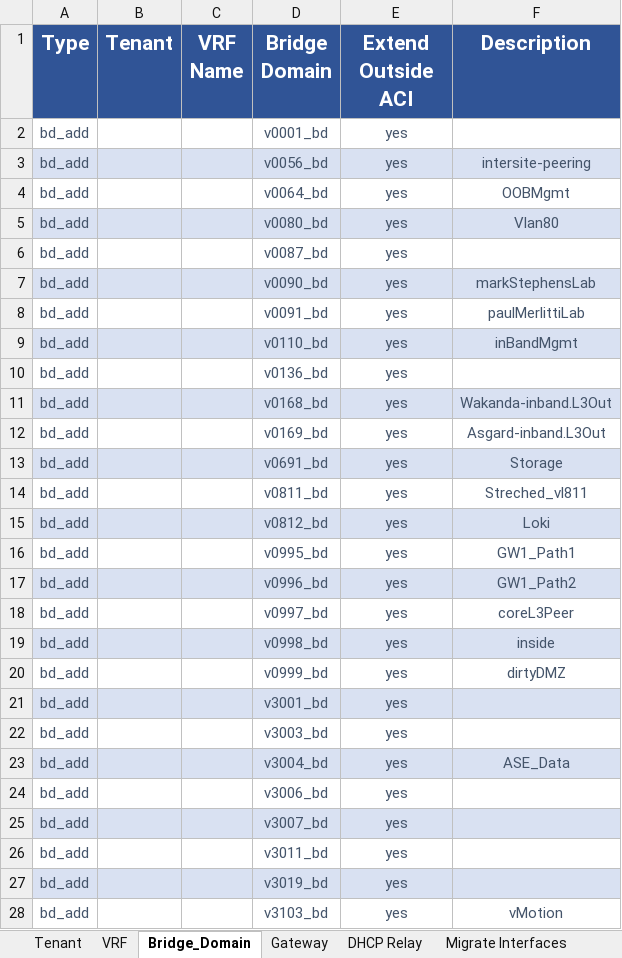
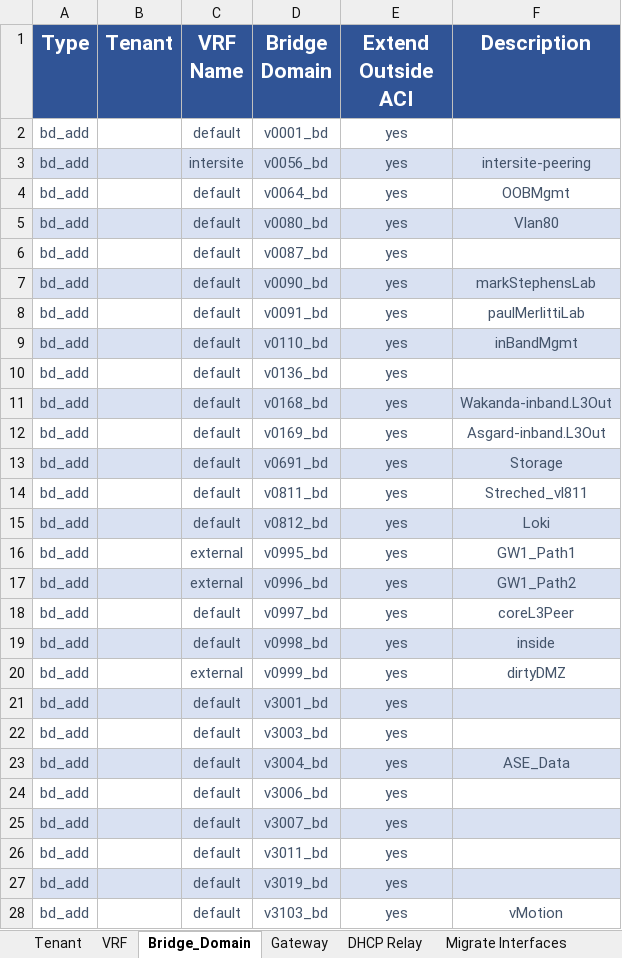
Before and after one commit to scotttyso/terraform-aci-fabric-deploy, an Excel workbook: Terraform/aci/migrate-configs/143b-core01_export.xlsx, sheet Bridge_Domain, drawn as a sheet; only a part is shown; values as stored, in another font and other column widths than the file's, no borders; the diff covers the shown part only; the diff names each change by its address in the sheet, - before the commit and + after, or states it on an @@ line.

```diff
--- a/Terraform/aci/migrate-configs/143b-core01_export.xlsx (sheet Bridge_Domain)
+++ b/Terraform/aci/migrate-configs/143b-core01_export.xlsx (sheet Bridge_Domain)
-C2 (VRF Name): (empty)
+C2 (VRF Name): default
-C3 (VRF Name): (empty)
+C3 (VRF Name): intersite
-C4:C15 (VRF Name): (empty)
+C4:C15 (VRF Name): default
-C16:C17 (VRF Name): (empty)
+C16:C17 (VRF Name): external
-C18:C19 (VRF Name): (empty)
+C18:C19 (VRF Name): default
-C20 (VRF Name): (empty)
+C20 (VRF Name): external
-C21:C28 (VRF Name): (empty)
+C21:C28 (VRF Name): default
```
Also changed, not shown: 9 edited cells elsewhere in this sheet, 3 other files.
